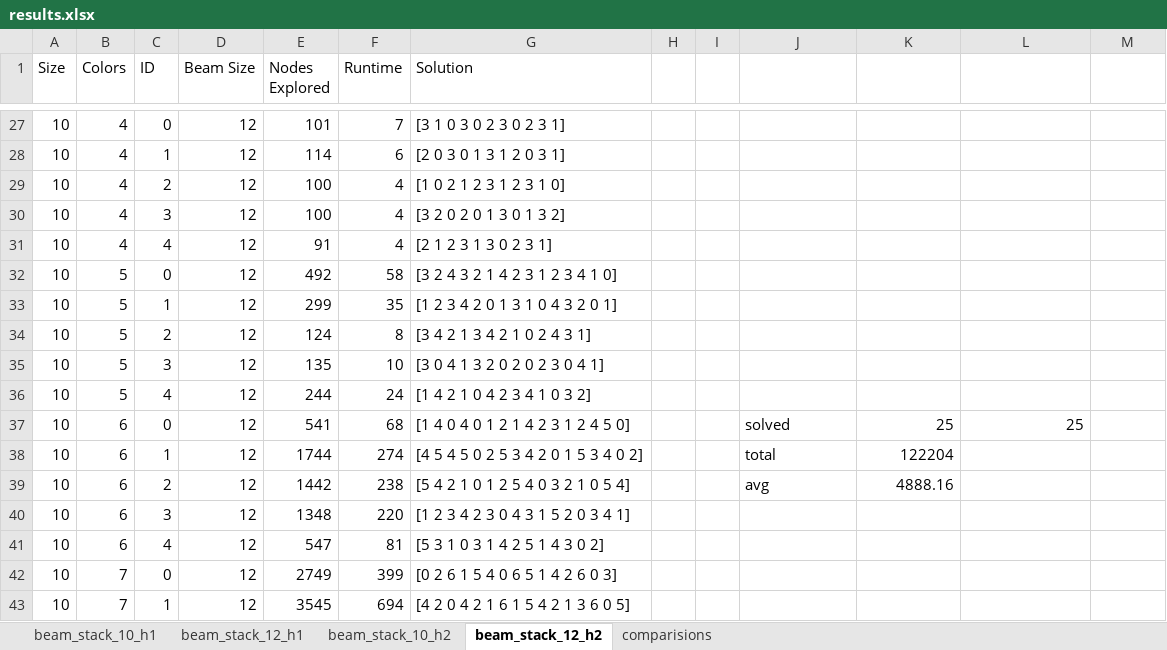
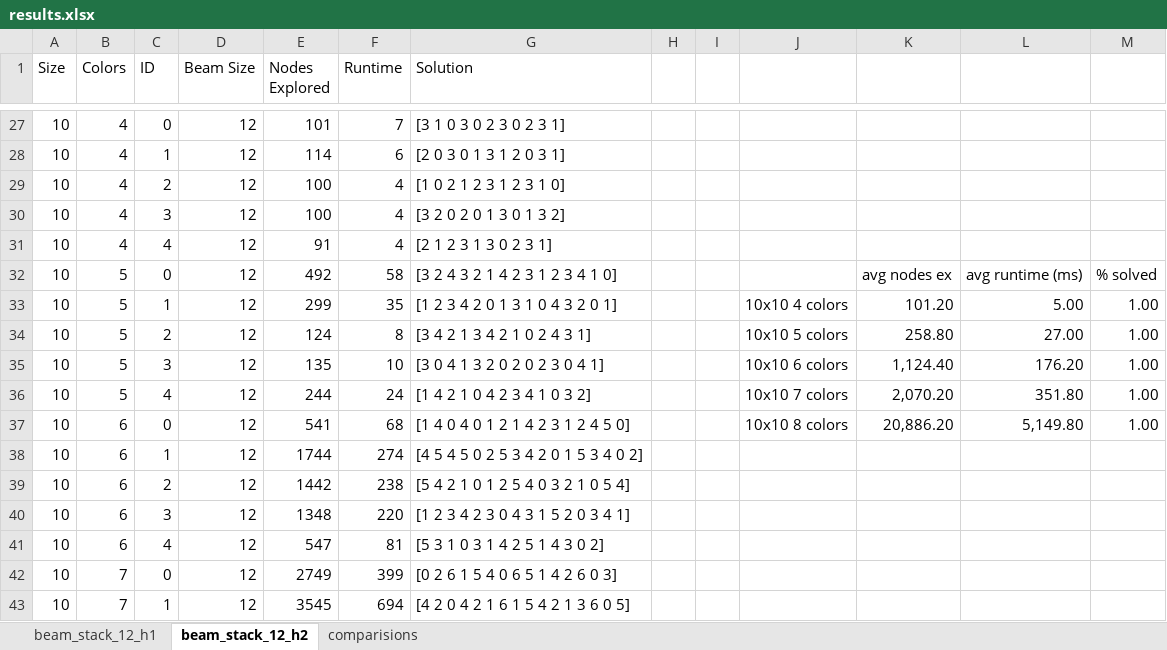
Before and after one commit to SmarfMagoosh/IntroToAIProject1, an Excel workbook: flooding/samples/experiment_results/beam_stack/beam_stack_excel/results.xlsx, sheet beam_stack_12_h2, drawn as a sheet; only a part is shown, gaps mark what is left out; values as stored, in another font and other column widths than the file's, no borders; the diff covers the shown part only; the diff names each change by its address in the sheet, - before the commit and + after, or states it on an @@ line.

```diff
--- a/flooding/samples/experiment_results/beam_stack/beam_stack_excel/results.xlsx (sheet beam_stack_12_h2)
+++ b/flooding/samples/experiment_results/beam_stack/beam_stack_excel/results.xlsx (sheet beam_stack_12_h2)
-sheet tab: beam_stack_10_h1
-sheet tab: beam_stack_10_h2
-K32: (empty)
+K32: avg nodes ex
-L32: (empty)
+L32: avg runtime (ms)
-M32: (empty)
+M32: % solved
-J33: (empty)
+J33: 10x10 4 colors
-K33: (empty)
+K33: 101.20
-L33: (empty)
+L33: 5.00
-M33:M37: (empty)
+M33:M37: 1.00
-J34: (empty)
+J34: 10x10 5 colors
-K34: (empty)
+K34: 258.80
-L34: (empty)
+L34: 27.00
-J35: (empty)
+J35: 10x10 6 colors
-K35: (empty)
+K35: 1,124.40
-L35: (empty)
+L35: 176.20
-J36: (empty)
+J36: 10x10 7 colors
-K36: (empty)
+K36: 2,070.20
-L36: (empty)
+L36: 351.80
-J37: solved
+J37: 10x10 8 colors
-K37: 25
+K37: 20,886.20
-L37: 25
+L37: 5,149.80
-J38: total
+J38: (empty)
-K38: 122204
+K38: (empty)
-J39: avg
+J39: (empty)
-K39: 4888.16
+K39: (empty)
```
Also changed, not shown: 5 removed rows and 79 edited cells elsewhere in this sheet, sheet beam_stack_12_h1, sheet comparisions.
